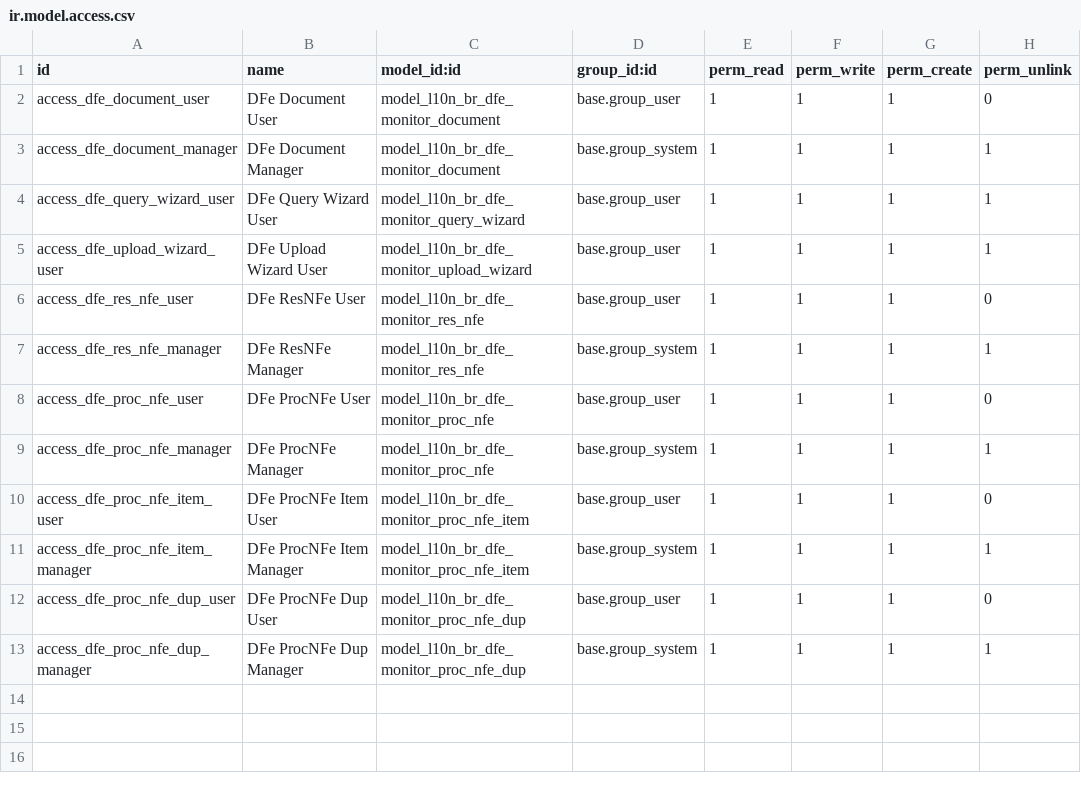
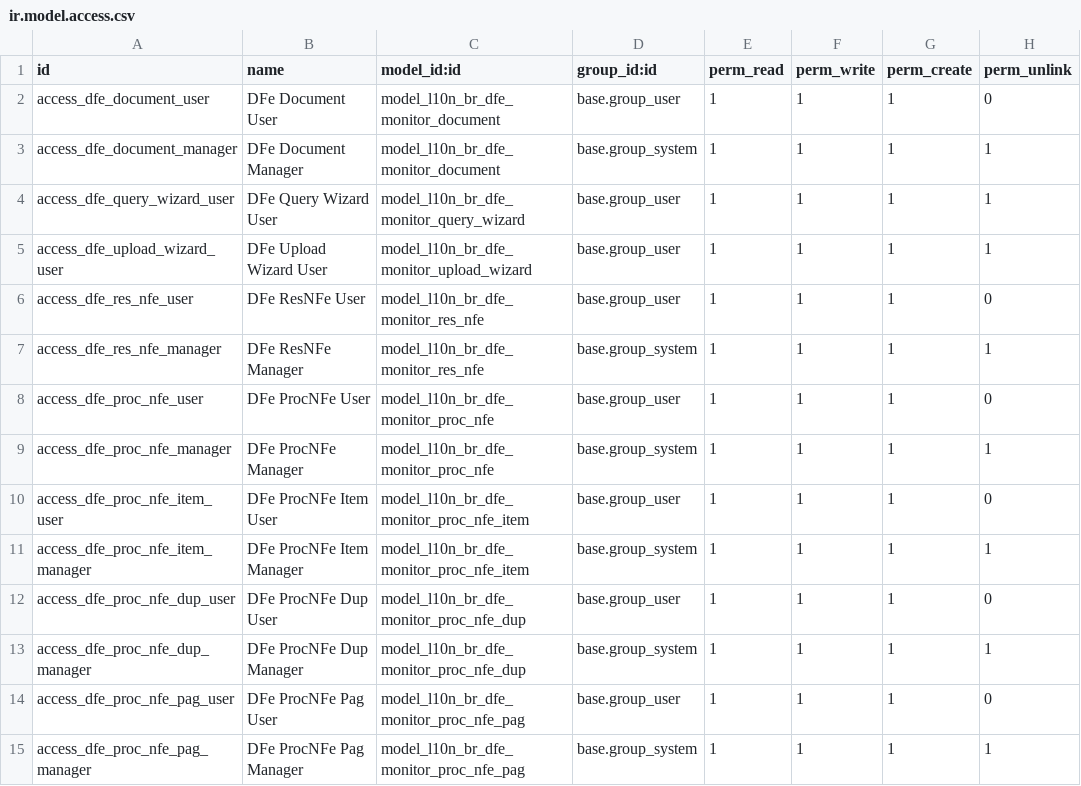
Before and after one commit to vinicri/odoo, a CSV file: hiperpan/addons/l10n_br_dfe_monitor/security/ir.model.access.csv, drawn as a sheet; the diff names each change by its address in the sheet, - before the commit and + after, or states it on an @@ line.

```diff
--- a/hiperpan/addons/l10n_br_dfe_monitor/security/ir.model.access.csv
+++ b/hiperpan/addons/l10n_br_dfe_monitor/security/ir.model.access.csv
+row 14: access_dfe_proc_nfe_pag_user | DFe ProcNFe Pag User | model_l10n_br_dfe_monitor_proc_nfe_pag | base.group_user | 1 | 1 | 1 | 0
+row 15: access_dfe_proc_nfe_pag_manager | DFe ProcNFe Pag Manager | model_l10n_br_dfe_monitor_proc_nfe_pag | base.group_system | 1 | 1 | 1 | 1
```
Also changed, not shown: 4 other files.
